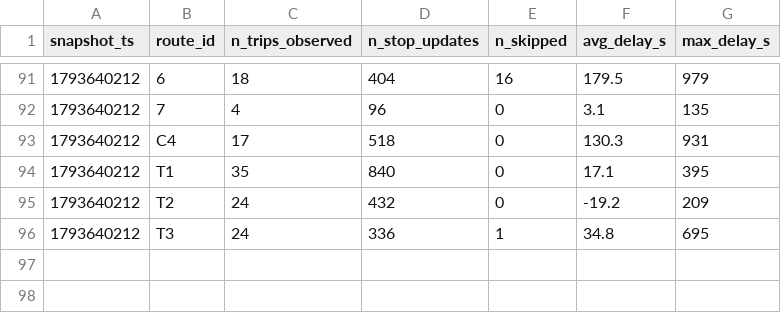
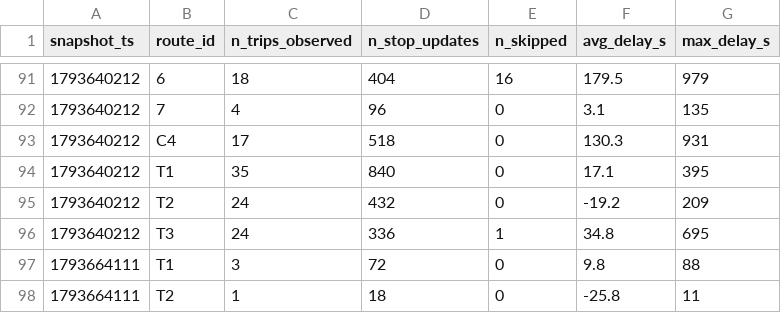
Before and after one commit to MoquereauClement/smart-mobility-lemans, a CSV file: data/history/route_delays_2026-11.csv, drawn as a sheet; only a part is shown, gaps mark what is left out.

```diff
--- a/data/history/route_delays_2026-11.csv
+++ b/data/history/route_delays_2026-11.csv
@@ -96 +96,3 @@ snapshot_ts,route_id,n_trips_observed,n_stop_updates,n_skipped,avg_delay_s,max_d
 1793640212,T3,24,336,1,34.8,695
+1793664111,T1,3,72,0,9.8,88
+1793664111,T2,1,18,0,-25.8,11
```
Also changed, not shown: 1 other file.
